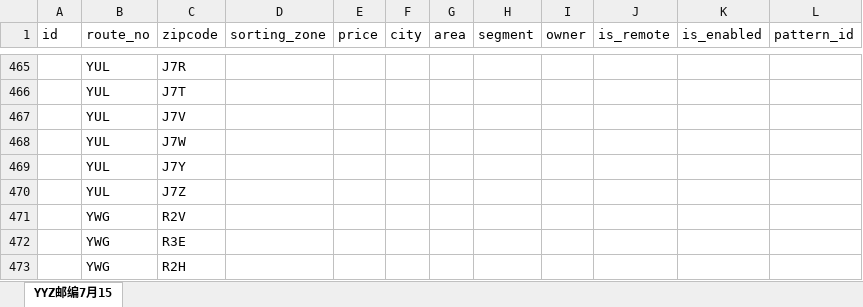
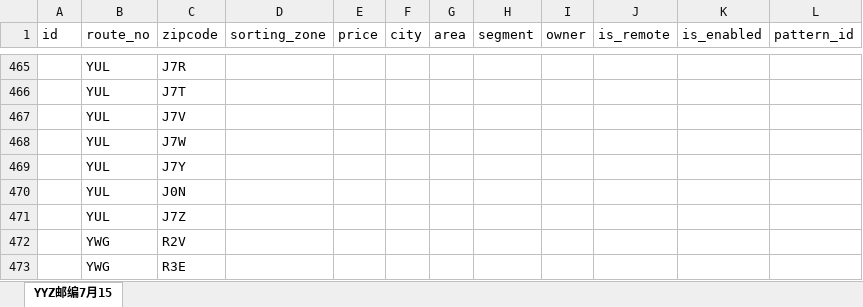
Before and after one commit to imsfcj/the_CJ, an Excel workbook: pages/setup/data/important/post.xlsx, sheet YYZ邮编7月15, drawn as a sheet; only a part is shown, gaps mark what is left out; the shorter side is filled out with more unchanged rows; values as stored, in another font and other column widths than the file's, no borders; conditional formats not drawn; the diff names each change by its address in the sheet, - before the commit and + after, or states it on an @@ line.

Commit message:
Add files via upload

```diff
--- a/pages/setup/data/important/post.xlsx (sheet YYZ邮编7月15)
+++ b/pages/setup/data/important/post.xlsx (sheet YYZ邮编7月15)
+row 470:  | YUL | J0N
```
